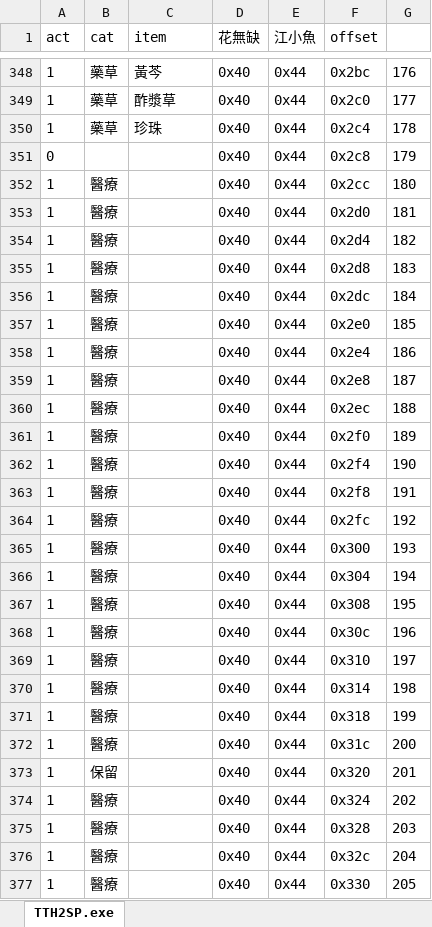
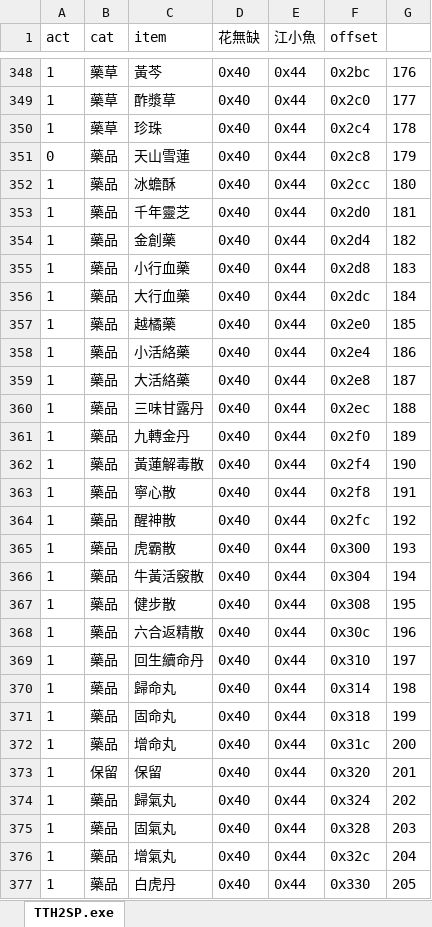
Before and after one commit to ZongSingHuang/TTH, an Excel workbook: TTH2SP/database.xlsx, sheet TTH2SP.exe, drawn as a sheet; only a part is shown, gaps mark what is left out; values as stored, in another font and other column widths than the file's, no borders; the diff covers the shown part only; the diff names each change by its address in the sheet, - before the commit and + after, or states it on an @@ line.

Commit message:
docs: 藥品

```diff
--- a/TTH2SP/database.xlsx (sheet TTH2SP.exe)
+++ b/TTH2SP/database.xlsx (sheet TTH2SP.exe)
-B351 (cat): (empty)
+B351 (cat): 藥品
-C351 (item): (empty)
+C351 (item): 天山雪蓮
-B352:B372 (cat): 醫療
+B352:B372 (cat): 藥品
-C352 (item): (empty)
+C352 (item): 冰蟾酥
-C353 (item): (empty)
+C353 (item): 千年靈芝
-C354 (item): (empty)
+C354 (item): 金創藥
-C355 (item): (empty)
+C355 (item): 小行血藥
-C356 (item): (empty)
+C356 (item): 大行血藥
-C357 (item): (empty)
+C357 (item): 越橘藥
-C358 (item): (empty)
+C358 (item): 小活絡藥
-C359 (item): (empty)
+C359 (item): 大活絡藥
-C360 (item): (empty)
+C360 (item): 三味甘露丹
-C361 (item): (empty)
+C361 (item): 九轉金丹
-C362 (item): (empty)
+C362 (item): 黃蓮解毒散
-C363 (item): (empty)
+C363 (item): 寧心散
-C364 (item): (empty)
+C364 (item): 醒神散
-C365 (item): (empty)
+C365 (item): 虎霸散
-C366 (item): (empty)
+C366 (item): 牛黃活竅散
-C367 (item): (empty)
+C367 (item): 健步散
-C368 (item): (empty)
+C368 (item): 六合返精散
-C369 (item): (empty)
+C369 (item): 回生續命丹
-C370 (item): (empty)
+C370 (item): 歸命丸
-C371 (item): (empty)
+C371 (item): 固命丸
-C372 (item): (empty)
+C372 (item): 增命丸
-C373 (item): (empty)
+C373 (item): 保留
-B374:B377 (cat): 醫療
+B374:B377 (cat): 藥品
-C374 (item): (empty)
+C374 (item): 歸氣丸
-C375 (item): (empty)
+C375 (item): 固氣丸
-C376 (item): (empty)
+C376 (item): 增氣丸
-C377 (item): (empty)
+C377 (item): 白虎丹
```
Also changed, not shown: 13 edited cells elsewhere in this sheet.
